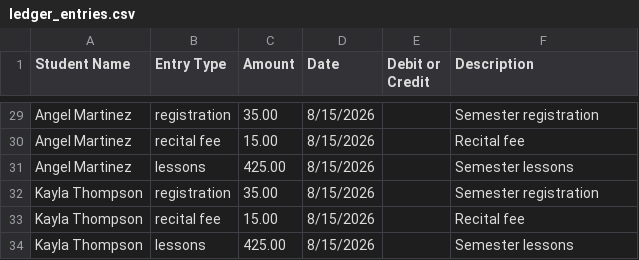
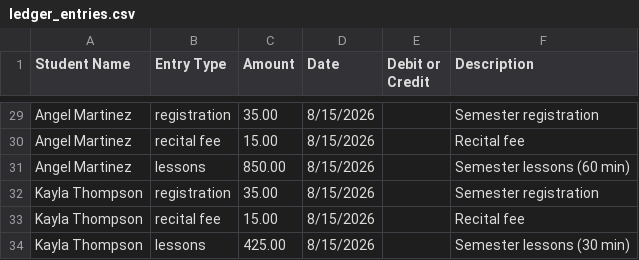
Before and after one commit to FriendlyNeighborhoodHacker/portal.bronxconservatory.org, a CSV file: sample_data/fall_semester/ledger_entries.csv, drawn as a sheet; only a part is shown, gaps mark what is left out; the diff covers the shown part only.

```diff
--- a/sample_data/fall_semester/ledger_entries.csv
+++ b/sample_data/fall_semester/ledger_entries.csv
@@ -30,5 +30,5 @@ Angel Martinez,registration,35.00,8/15/2026,,Semester registration
 Angel Martinez,recital fee,15.00,8/15/2026,,Recital fee
-Angel Martinez,lessons,425.00,8/15/2026,,Semester lessons
+Angel Martinez,lessons,850.00,8/15/2026,,Semester lessons (60 min)
 Kayla Thompson,registration,35.00,8/15/2026,,Semester registration
 Kayla Thompson,recital fee,15.00,8/15/2026,,Recital fee
-Kayla Thompson,lessons,425.00,8/15/2026,,Semester lessons
+Kayla Thompson,lessons,425.00,8/15/2026,,Semester lessons (30 min)
```
Also changed, not shown: 9 edited cells elsewhere in this file, sample_data/fall_semester/semester_location_reservations.csv.
